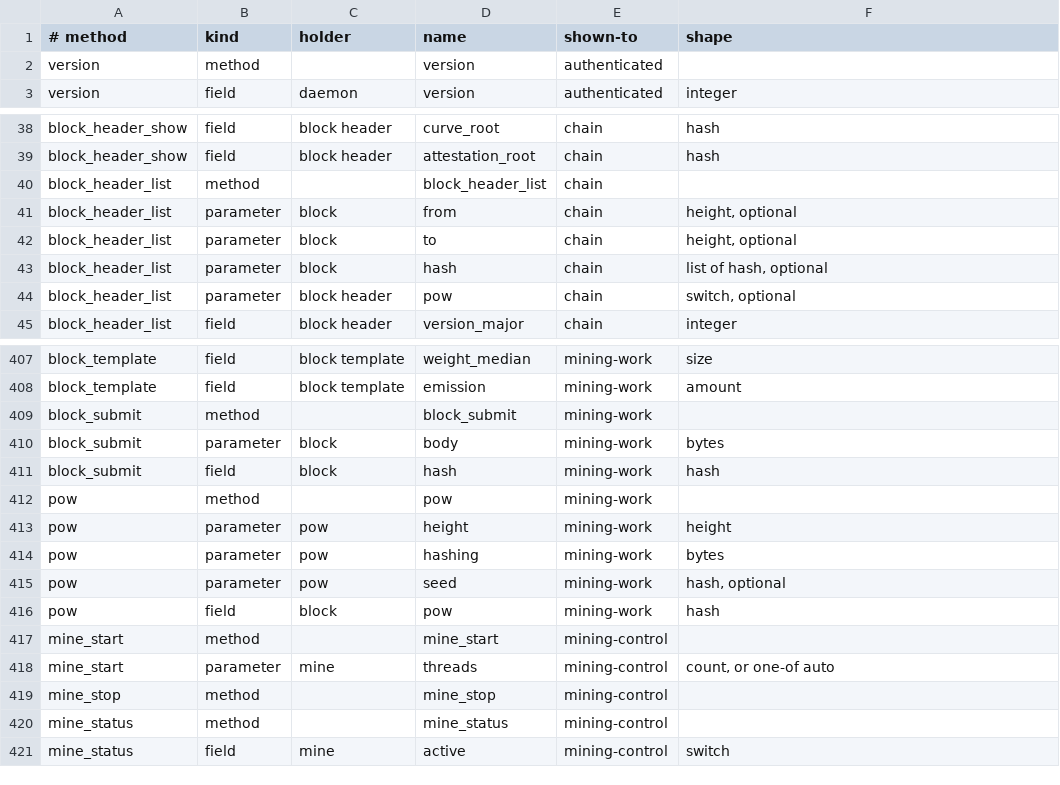
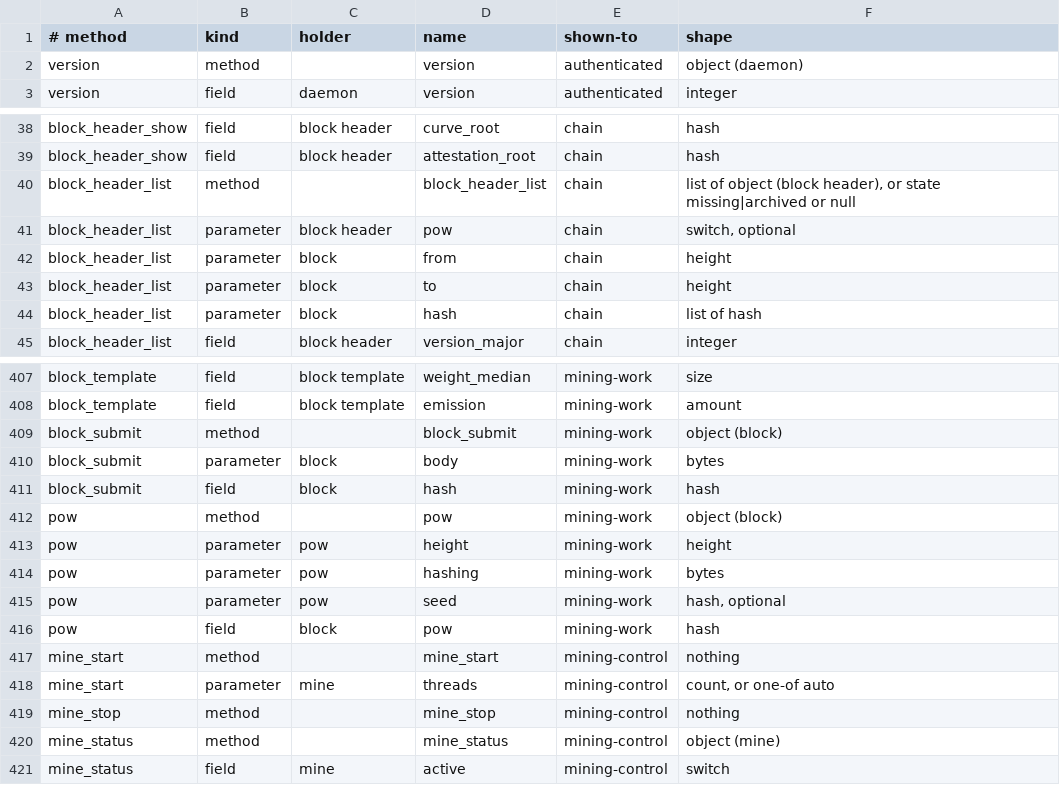
Before and after one commit to Shekyl-Foundation/shekyl-core, a TSV file: docs/generated/rpc_wire_schema.tsv, drawn as a sheet; only a part is shown, gaps mark what is left out; the diff covers the shown part only.

Commit message:
rpc: one reader for an exclusive wire object
The schema admitted documents the types refuse: a tip whose value is
null, and a header range that is from-and-to or a hash list.
wire_exclusive writes both the reader and the shape, and the committed
schema is that shape.

```diff
--- a/docs/generated/rpc_wire_schema.tsv
+++ b/docs/generated/rpc_wire_schema.tsv
@@ -1,3 +1,3 @@
 # method	kind	holder	name	shown-to	shape
-version	method		version	authenticated	
+version	method		version	authenticated	object (daemon)
 version	field	daemon	version	authenticated	integer
@@ -39,7 +39,7 @@ block_header_show	field	block header	curve_root	chain	hash
 block_header_show	field	block header	attestation_root	chain	hash
-block_header_list	method		block_header_list	chain	
-block_header_list	parameter	block	from	chain	height, optional
-block_header_list	parameter	block	to	chain	height, optional
-block_header_list	parameter	block	hash	chain	list of hash, optional
+block_header_list	method		block_header_list	chain	list of object (block header), or state missing|archived or null
 block_header_list	parameter	block header	pow	chain	switch, optional
+block_header_list	parameter	block	from	chain	height
+block_header_list	parameter	block	to	chain	height
+block_header_list	parameter	block	hash	chain	list of hash
 block_header_list	field	block header	version_major	chain	integer
@@ -408,6 +408,6 @@ block_template	field	block template	weight_median	mining-work	size
 block_template	field	block template	emission	mining-work	amount
-block_submit	method		block_submit	mining-work	
+block_submit	method		block_submit	mining-work	object (block)
 block_submit	parameter	block	body	mining-work	bytes
 block_submit	field	block	hash	mining-work	hash
-pow	method		pow	mining-work	
+pow	method		pow	mining-work	object (block)
 pow	parameter	pow	height	mining-work	height
@@ -416,6 +416,6 @@ pow	parameter	pow	seed	mining-work	hash, optional
 pow	field	block	pow	mining-work	hash
-mine_start	method		mine_start	mining-control	
+mine_start	method		mine_start	mining-control	nothing
 mine_start	parameter	mine	threads	mining-control	count, or one-of auto
-mine_stop	method		mine_stop	mining-control	
-mine_status	method		mine_status	mining-control	
+mine_stop	method		mine_stop	mining-control	nothing
+mine_status	method		mine_status	mining-control	object (mine)
 mine_status	field	mine	active	mining-control	switch
```
Also changed, not shown: 38 edited cells elsewhere in this file, 6 other files.
